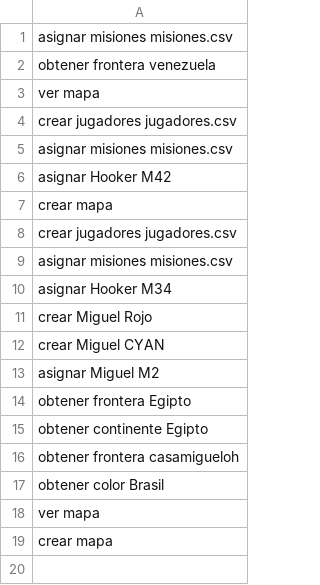
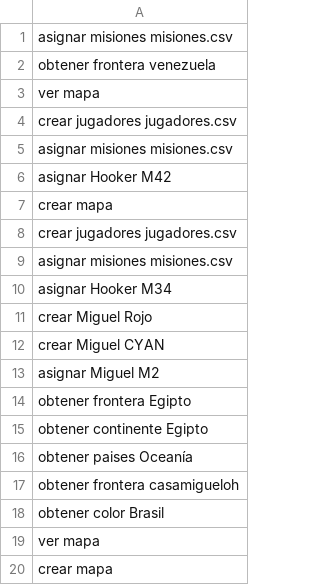
Before and after one commit to miguel-mendez-martinez/Risk2020, a CSV file: comandos.csv, drawn as a sheet.

```diff
--- a/comandos.csv
+++ b/comandos.csv
@@ -15,2 +15,3 @@ obtener frontera Egipto
 obtener continente Egipto
+obtener paises Oceanía
 obtener frontera casamigueloh
```
Also changed, not shown: 4 other files.
